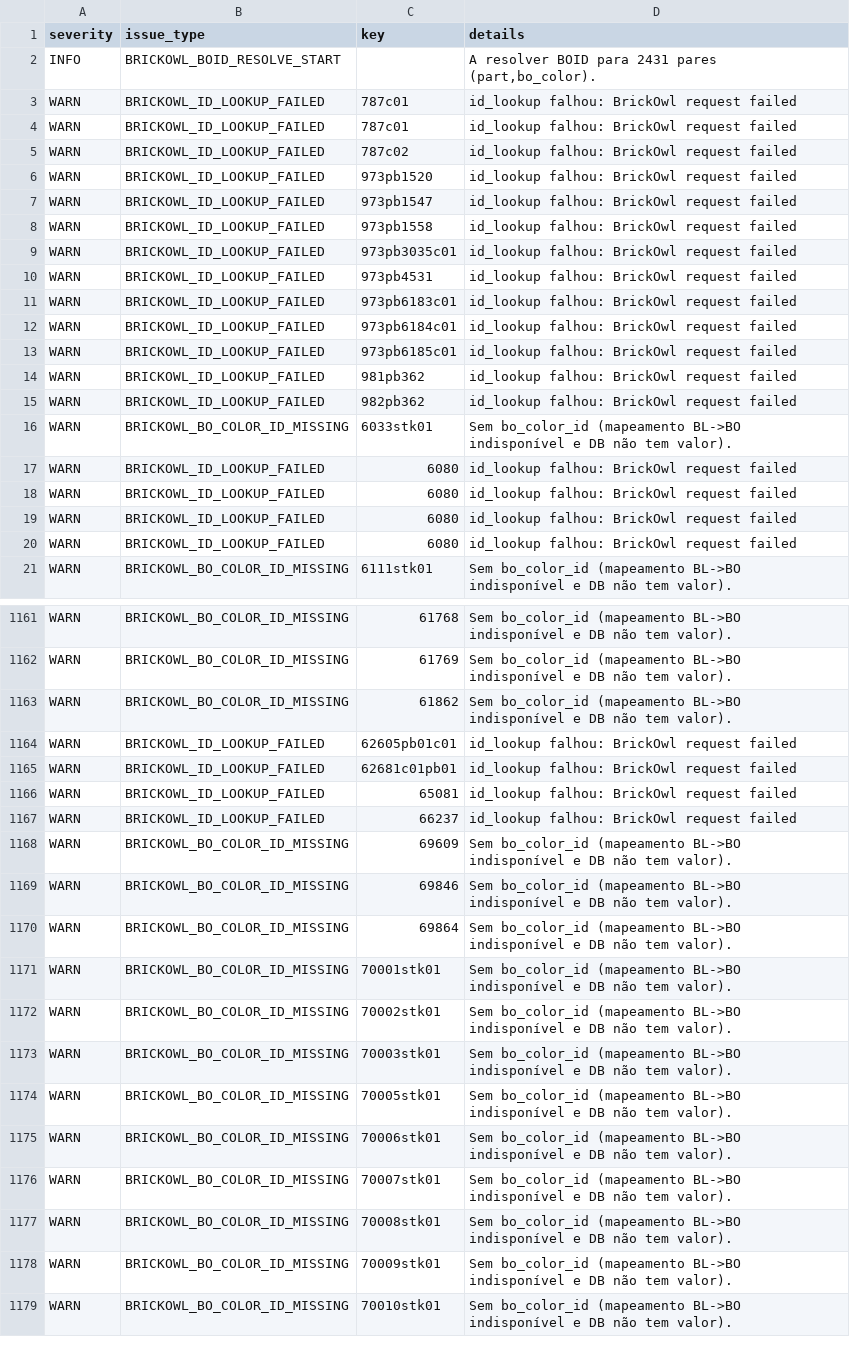
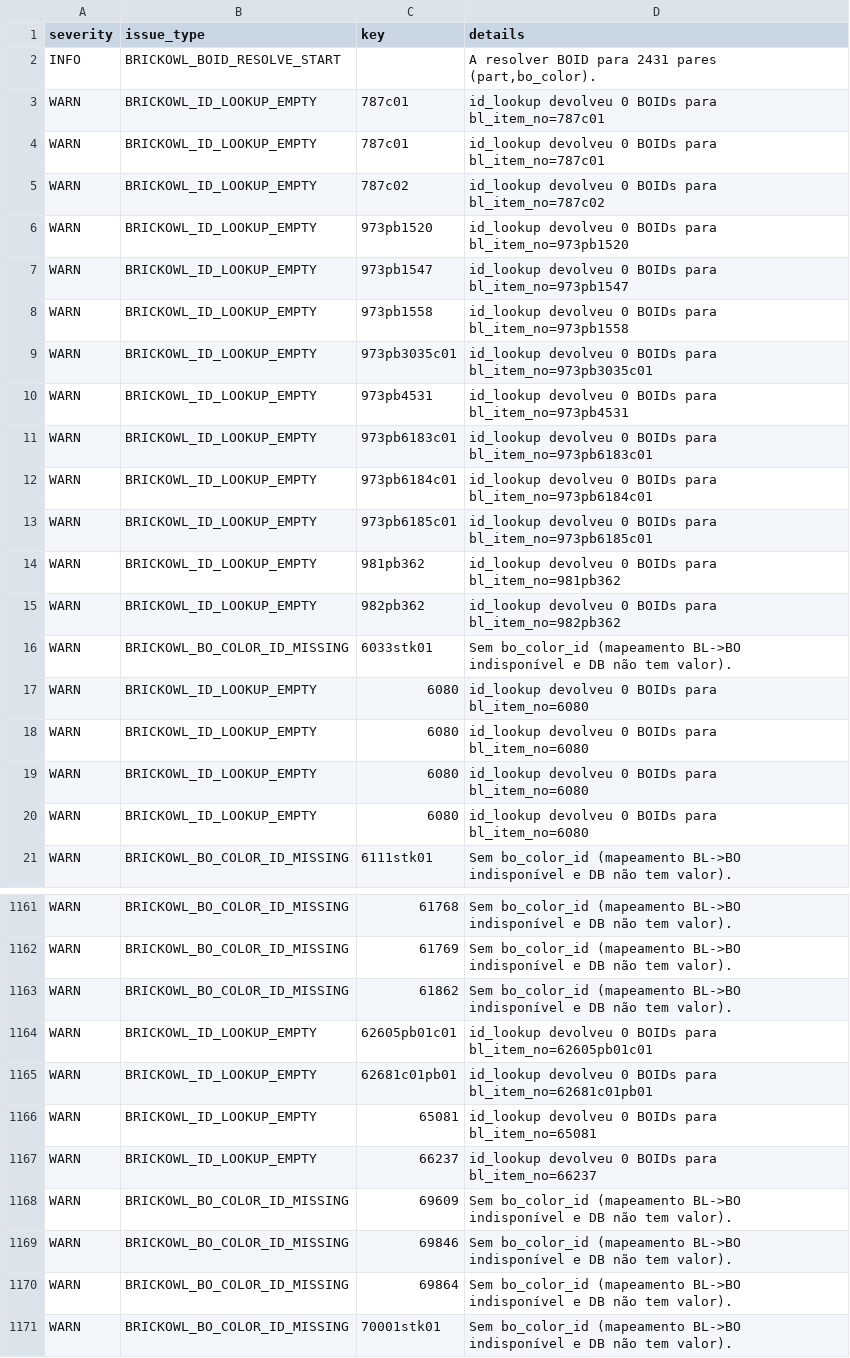
Before and after one commit to amauri-di-maia/amauri-repo, a CSV file: data base/part_color_issues.csv, drawn as a sheet; only a part is shown, gaps mark what is left out; the shorter side is filled out with more unchanged rows; the diff covers the shown part only.

```diff
--- a/data base/part_color_issues.csv
+++ b/data base/part_color_issues.csv
@@ -2,20 +2,20 @@ severity,issue_type,key,details
 INFO,BRICKOWL_BOID_RESOLVE_START,,"A resolver BOID para 2431 pares (part,bo_color)."
-WARN,BRICKOWL_ID_LOOKUP_FAILED,787c01,id_lookup falhou: BrickOwl request failed
-WARN,BRICKOWL_ID_LOOKUP_FAILED,787c01,id_lookup falhou: BrickOwl request failed
-WARN,BRICKOWL_ID_LOOKUP_FAILED,787c02,id_lookup falhou: BrickOwl request failed
-WARN,BRICKOWL_ID_LOOKUP_FAILED,973pb1520,id_lookup falhou: BrickOwl request failed
-WARN,BRICKOWL_ID_LOOKUP_FAILED,973pb1547,id_lookup falhou: BrickOwl request failed
-WARN,BRICKOWL_ID_LOOKUP_FAILED,973pb1558,id_lookup falhou: BrickOwl request failed
-WARN,BRICKOWL_ID_LOOKUP_FAILED,973pb3035c01,id_lookup falhou: BrickOwl request failed
-WARN,BRICKOWL_ID_LOOKUP_FAILED,973pb4531,id_lookup falhou: BrickOwl request failed
-WARN,BRICKOWL_ID_LOOKUP_FAILED,973pb6183c01,id_lookup falhou: BrickOwl request failed
-WARN,BRICKOWL_ID_LOOKUP_FAILED,973pb6184c01,id_lookup falhou: BrickOwl request failed
-WARN,BRICKOWL_ID_LOOKUP_FAILED,973pb6185c01,id_lookup falhou: BrickOwl request failed
-WARN,BRICKOWL_ID_LOOKUP_FAILED,981pb362,id_lookup falhou: BrickOwl request failed
-WARN,BRICKOWL_ID_LOOKUP_FAILED,982pb362,id_lookup falhou: BrickOwl request failed
+WARN,BRICKOWL_ID_LOOKUP_EMPTY,787c01,id_lookup devolveu 0 BOIDs para bl_item_no=787c01
+WARN,BRICKOWL_ID_LOOKUP_EMPTY,787c01,id_lookup devolveu 0 BOIDs para bl_item_no=787c01
+WARN,BRICKOWL_ID_LOOKUP_EMPTY,787c02,id_lookup devolveu 0 BOIDs para bl_item_no=787c02
+WARN,BRICKOWL_ID_LOOKUP_EMPTY,973pb1520,id_lookup devolveu 0 BOIDs para bl_item_no=973pb1520
+WARN,BRICKOWL_ID_LOOKUP_EMPTY,973pb1547,id_lookup devolveu 0 BOIDs para bl_item_no=973pb1547
+WARN,BRICKOWL_ID_LOOKUP_EMPTY,973pb1558,id_lookup devolveu 0 BOIDs para bl_item_no=973pb1558
+WARN,BRICKOWL_ID_LOOKUP_EMPTY,973pb3035c01,id_lookup devolveu 0 BOIDs para bl_item_no=973pb3035c01
+WARN,BRICKOWL_ID_LOOKUP_EMPTY,973pb4531,id_lookup devolveu 0 BOIDs para bl_item_no=973pb4531
+WARN,BRICKOWL_ID_LOOKUP_EMPTY,973pb6183c01,id_lookup devolveu 0 BOIDs para bl_item_no=973pb6183c01
+WARN,BRICKOWL_ID_LOOKUP_EMPTY,973pb6184c01,id_lookup devolveu 0 BOIDs para bl_item_no=973pb6184c01
+WARN,BRICKOWL_ID_LOOKUP_EMPTY,973pb6185c01,id_lookup devolveu 0 BOIDs para bl_item_no=973pb6185c01
+WARN,BRICKOWL_ID_LOOKUP_EMPTY,981pb362,id_lookup devolveu 0 BOIDs para bl_item_no=981pb362
+WARN,BRICKOWL_ID_LOOKUP_EMPTY,982pb362,id_lookup devolveu 0 BOIDs para bl_item_no=982pb362
 WARN,BRICKOWL_BO_COLOR_ID_MISSING,6033stk01,Sem bo_color_id (mapeamento BL->BO indisponível e DB não tem valor).
-WARN,BRICKOWL_ID_LOOKUP_FAILED,6080,id_lookup falhou: BrickOwl request failed
-WARN,BRICKOWL_ID_LOOKUP_FAILED,6080,id_lookup falhou: BrickOwl request failed
-WARN,BRICKOWL_ID_LOOKUP_FAILED,6080,id_lookup falhou: BrickOwl request failed
-WARN,BRICKOWL_ID_LOOKUP_FAILED,6080,id_lookup falhou: BrickOwl request failed
+WARN,BRICKOWL_ID_LOOKUP_EMPTY,6080,id_lookup devolveu 0 BOIDs para bl_item_no=6080
+WARN,BRICKOWL_ID_LOOKUP_EMPTY,6080,id_lookup devolveu 0 BOIDs para bl_item_no=6080
+WARN,BRICKOWL_ID_LOOKUP_EMPTY,6080,id_lookup devolveu 0 BOIDs para bl_item_no=6080
+WARN,BRICKOWL_ID_LOOKUP_EMPTY,6080,id_lookup devolveu 0 BOIDs para bl_item_no=6080
 WARN,BRICKOWL_BO_COLOR_ID_MISSING,6111stk01,Sem bo_color_id (mapeamento BL->BO indisponível e DB não tem valor).
@@ -1163,6 +1163,6 @@ WARN,BRICKOWL_BO_COLOR_ID_MISSING,61769,Sem bo_color_id (mapeamento BL->BO indis
 WARN,BRICKOWL_BO_COLOR_ID_MISSING,61862,Sem bo_color_id (mapeamento BL->BO indisponível e DB não tem valor).
-WARN,BRICKOWL_ID_LOOKUP_FAILED,62605pb01c01,id_lookup falhou: BrickOwl request failed
-WARN,BRICKOWL_ID_LOOKUP_FAILED,62681c01pb01,id_lookup falhou: BrickOwl request failed
-WARN,BRICKOWL_ID_LOOKUP_FAILED,65081,id_lookup falhou: BrickOwl request failed
-WARN,BRICKOWL_ID_LOOKUP_FAILED,66237,id_lookup falhou: BrickOwl request failed
+WARN,BRICKOWL_ID_LOOKUP_EMPTY,62605pb01c01,id_lookup devolveu 0 BOIDs para bl_item_no=62605pb01c01
+WARN,BRICKOWL_ID_LOOKUP_EMPTY,62681c01pb01,id_lookup devolveu 0 BOIDs para bl_item_no=62681c01pb01
+WARN,BRICKOWL_ID_LOOKUP_EMPTY,65081,id_lookup devolveu 0 BOIDs para bl_item_no=65081
+WARN,BRICKOWL_ID_LOOKUP_EMPTY,66237,id_lookup devolveu 0 BOIDs para bl_item_no=66237
 WARN,BRICKOWL_BO_COLOR_ID_MISSING,69609,Sem bo_color_id (mapeamento BL->BO indisponível e DB não tem valor).
```
Also changed, not shown: 124 edited cells elsewhere in this file, 5 other files.
